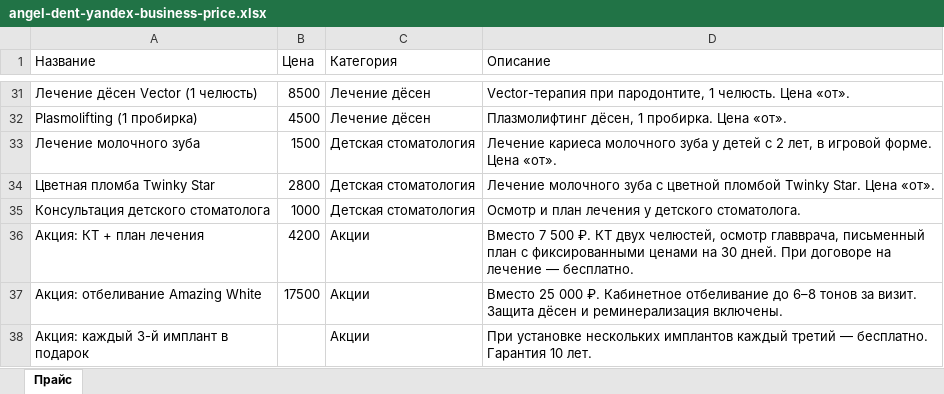
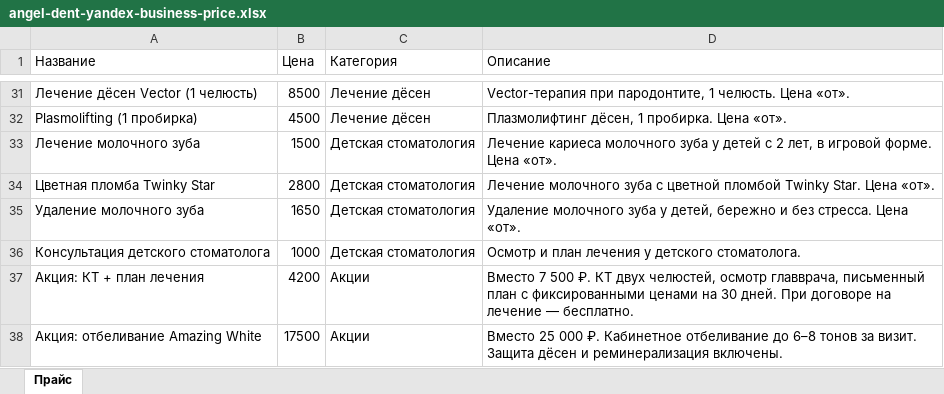
Before and after one commit to adriaaante/Angel-Dent-site, an Excel workbook: _materials/yandex-business/angel-dent-yandex-business-price.xlsx, sheet Прайс, drawn as a sheet; only a part is shown, gaps mark what is left out; the shorter side is filled out with more unchanged rows; values as stored, in another font and other column widths than the file's, no borders; the diff names each change by its address in the sheet, - before the commit and + after, or states it on an @@ line.

```diff
--- a/_materials/yandex-business/angel-dent-yandex-business-price.xlsx (sheet Прайс)
+++ b/_materials/yandex-business/angel-dent-yandex-business-price.xlsx (sheet Прайс)
+row 35: Удаление молочного зуба | 1650 | Детская стоматология | Удаление молочного зуба у детей, бережно и без стресса. Цена «от».
```
Also changed, not shown: 2 other files.
